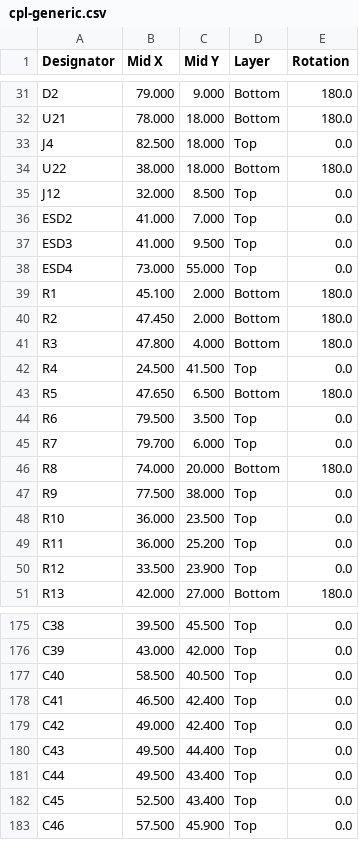
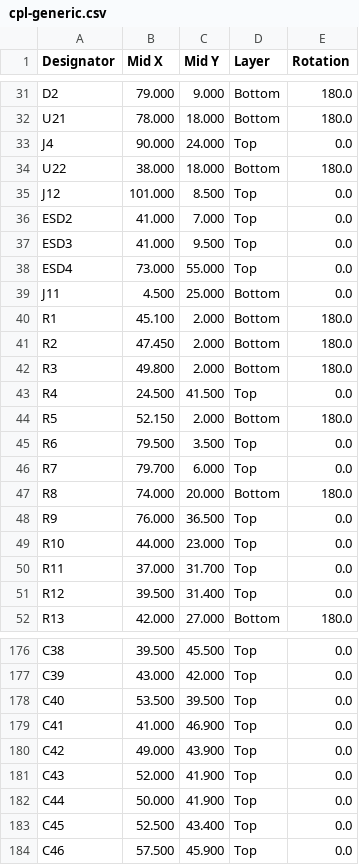
Before and after one commit to Twotoz/OpenPocket, a CSV file: hardware/rev-a/cpl-generic.csv, drawn as a sheet; only a part is shown, gaps mark what is left out; the diff covers the shown part only.

```diff
--- a/hardware/rev-a/cpl-generic.csv
+++ b/hardware/rev-a/cpl-generic.csv
@@ -32,5 +32,5 @@ D2,79.000,9.000,Bottom,180.0
 U21,78.000,18.000,Bottom,180.0
-J4,82.500,18.000,Top,0.0
+J4,90.000,24.000,Top,0.0
 U22,38.000,18.000,Bottom,180.0
-J12,32.000,8.500,Top,0.0
+J12,101.000,8.500,Top,0.0
 ESD2,41.000,7.000,Top,0.0
@@ -38,7 +38,8 @@ ESD3,41.000,9.500,Top,0.0
 ESD4,73.000,55.000,Top,0.0
+J11,4.500,25.000,Bottom,0.0
 R1,45.100,2.000,Bottom,180.0
 R2,47.450,2.000,Bottom,180.0
-R3,47.800,4.000,Bottom,180.0
+R3,49.800,2.000,Bottom,180.0
 R4,24.500,41.500,Top,0.0
-R5,47.650,6.500,Bottom,180.0
+R5,52.150,2.000,Bottom,180.0
 R6,79.500,3.500,Top,0.0
@@ -46,6 +47,6 @@ R7,79.700,6.000,Top,0.0
 R8,74.000,20.000,Bottom,180.0
-R9,77.500,38.000,Top,0.0
-R10,36.000,23.500,Top,0.0
-R11,36.000,25.200,Top,0.0
-R12,33.500,23.900,Top,0.0
+R9,76.000,36.500,Top,0.0
+R10,44.000,23.000,Top,0.0
+R11,37.000,31.700,Top,0.0
+R12,39.500,31.400,Top,0.0
 R13,42.000,27.000,Bottom,180.0
@@ -176,7 +177,7 @@ C38,39.500,45.500,Top,0.0
 C39,43.000,42.000,Top,0.0
-C40,58.500,40.500,Top,0.0
-C41,46.500,42.400,Top,0.0
-C42,49.000,42.400,Top,0.0
-C43,49.500,44.400,Top,0.0
-C44,49.500,43.400,Top,0.0
+C40,53.500,39.500,Top,0.0
+C41,41.000,46.900,Top,0.0
+C42,49.000,43.900,Top,0.0
+C43,52.000,41.900,Top,0.0
+C44,50.000,41.900,Top,0.0
 C45,52.500,43.400,Top,0.0
```
Also changed, not shown: 135 edited cells elsewhere in this file, hardware/rev-a/bom-generic.csv, hardware/rev-a/bom-jlcpcb.csv, 25 other files.
